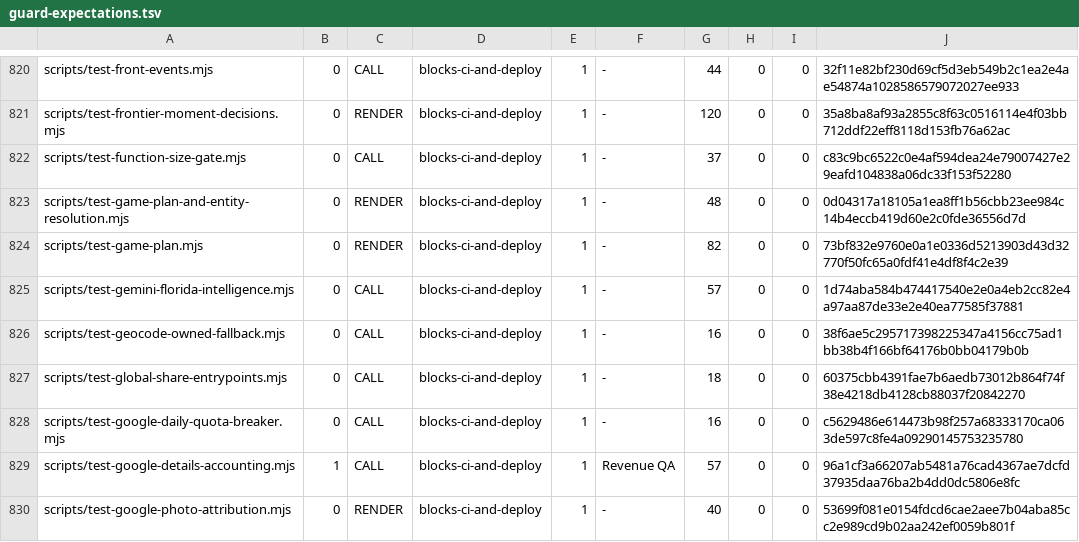
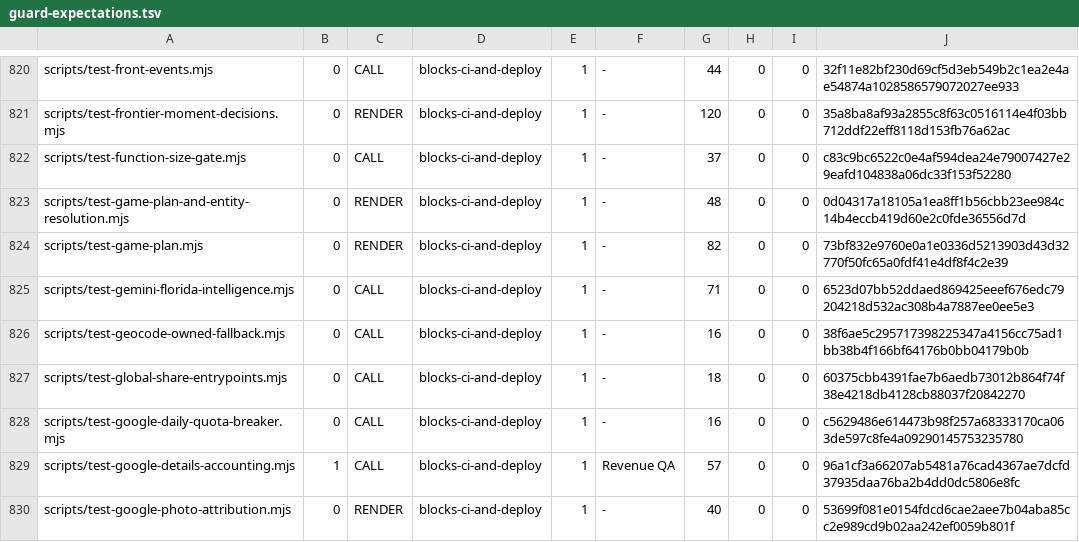
Before and after one commit to wallstreethyena/Wayfind, a TSV file: scripts/lib/guard-expectations.tsv, drawn as a sheet; only a part is shown, gaps mark what is left out.

```diff
--- a/scripts/lib/guard-expectations.tsv
+++ b/scripts/lib/guard-expectations.tsv
@@ -824,3 +824,3 @@ scripts/test-game-plan-and-entity-resolution.mjs	0	RENDER	blocks-ci-and-deploy	1
 scripts/test-game-plan.mjs	0	RENDER	blocks-ci-and-deploy	1	-	82	0	0	73bf832e9760e0a1e0336d5213903d43d32770f50fc65a0fdf41e4df8f4c2e39
-scripts/test-gemini-florida-intelligence.mjs	0	CALL	blocks-ci-and-deploy	1	-	57	0	0	1d74aba584b474417540e2e0a4eb2cc82e4a97aa87de33e2e40ea77585f37881
+scripts/test-gemini-florida-intelligence.mjs	0	CALL	blocks-ci-and-deploy	1	-	71	0	0	6523d07bb52ddaed869425eeef676edc79204218d532ac308b4a7887ee0ee5e3
 scripts/test-geocode-owned-fallback.mjs	0	CALL	blocks-ci-and-deploy	1	-	16	0	0	38f6ae5c295717398225347a4156cc75ad1bb38b4f166bf64176b0bb04179b0b
```
Also changed, not shown: 4 other files.
